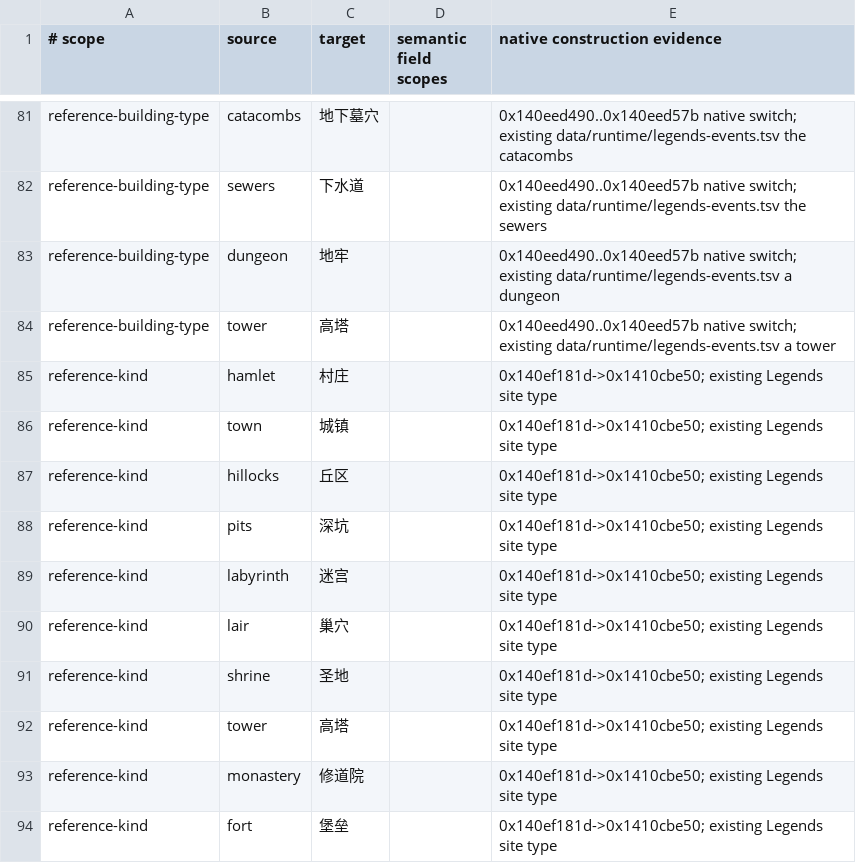
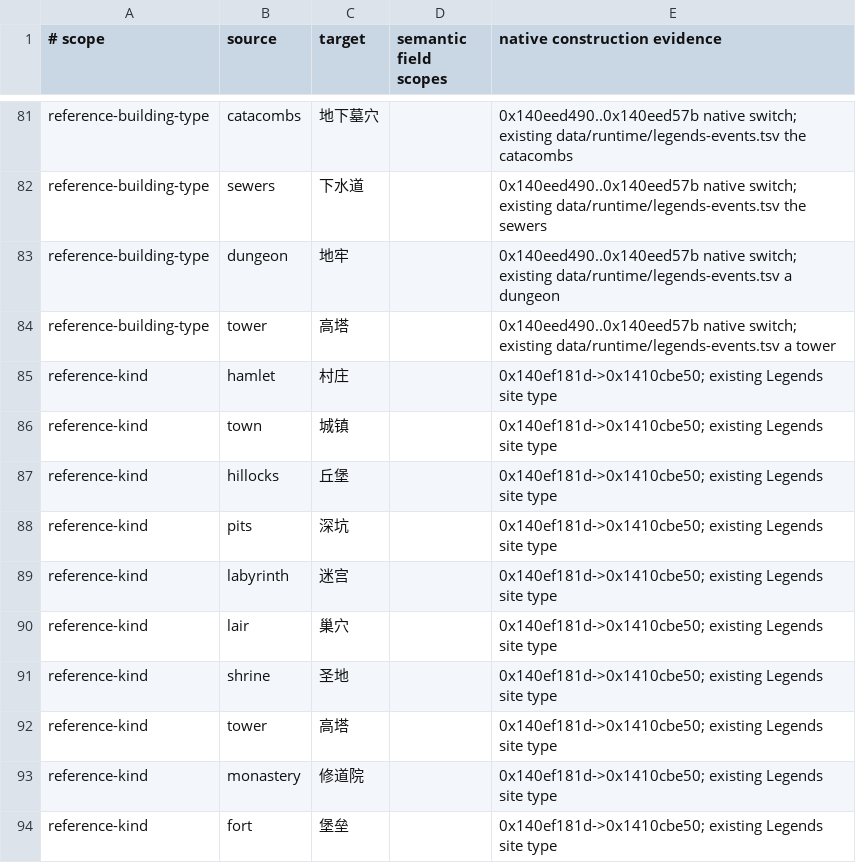
Before and after one commit to LYHGLYTX/dfcn, a TSV file: data/runtime/announcement-reference-grammar.tsv, drawn as a sheet; only a part is shown, gaps mark what is left out.

```diff
--- a/data/runtime/announcement-reference-grammar.tsv
+++ b/data/runtime/announcement-reference-grammar.tsv
@@ -86,3 +86,3 @@ reference-kind	hamlet	村庄		0x140ef181d->0x1410cbe50; existing Legends site ty
 reference-kind	town	城镇		0x140ef181d->0x1410cbe50; existing Legends site type
-reference-kind	hillocks	丘区		0x140ef181d->0x1410cbe50; existing Legends site type
+reference-kind	hillocks	丘堡		0x140ef181d->0x1410cbe50; existing Legends site type
 reference-kind	pits	深坑		0x140ef181d->0x1410cbe50; existing Legends site type
```
Also changed, not shown: data/runtime/legends-events.tsv, data/runtime/local-overrides.tsv, 7 other files.
